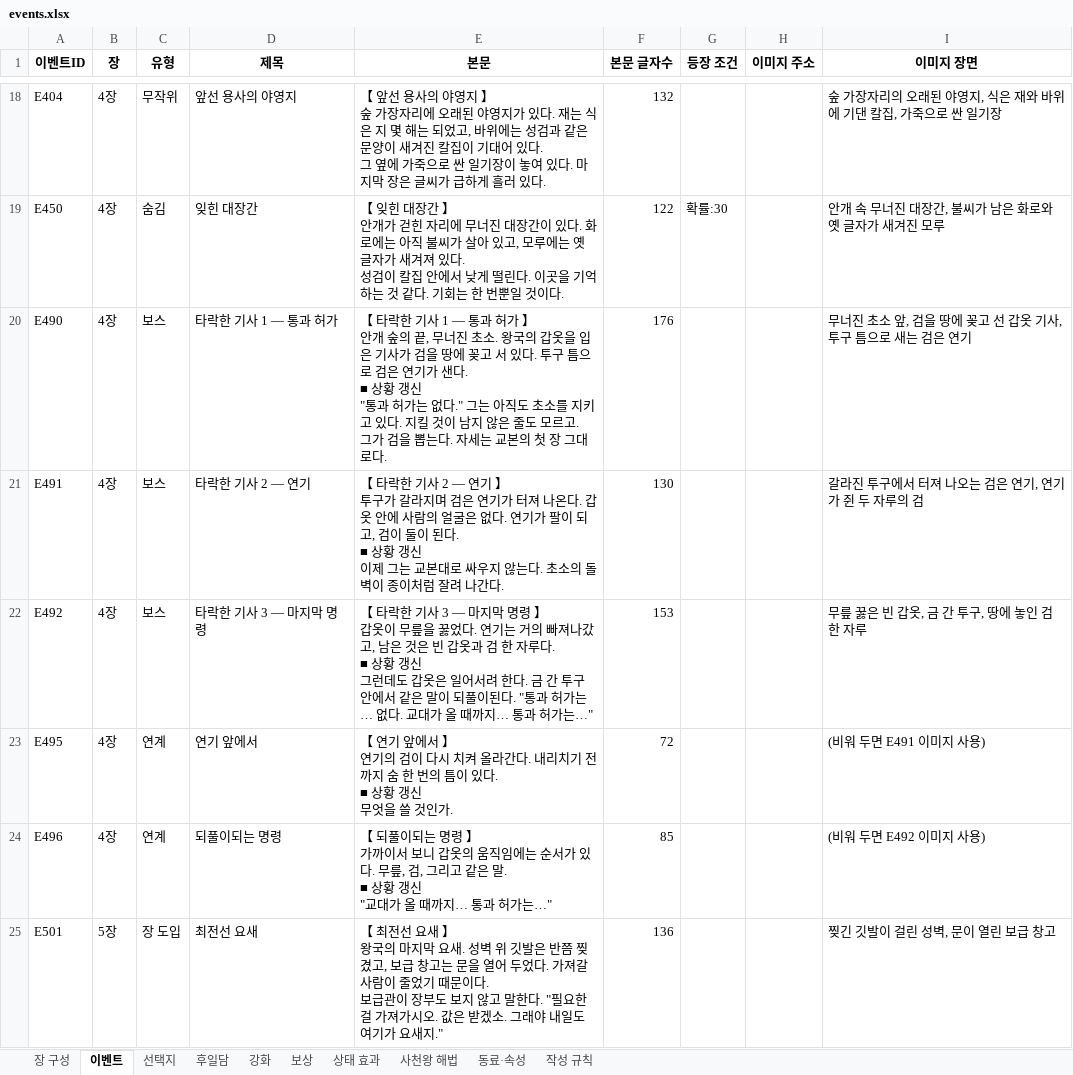
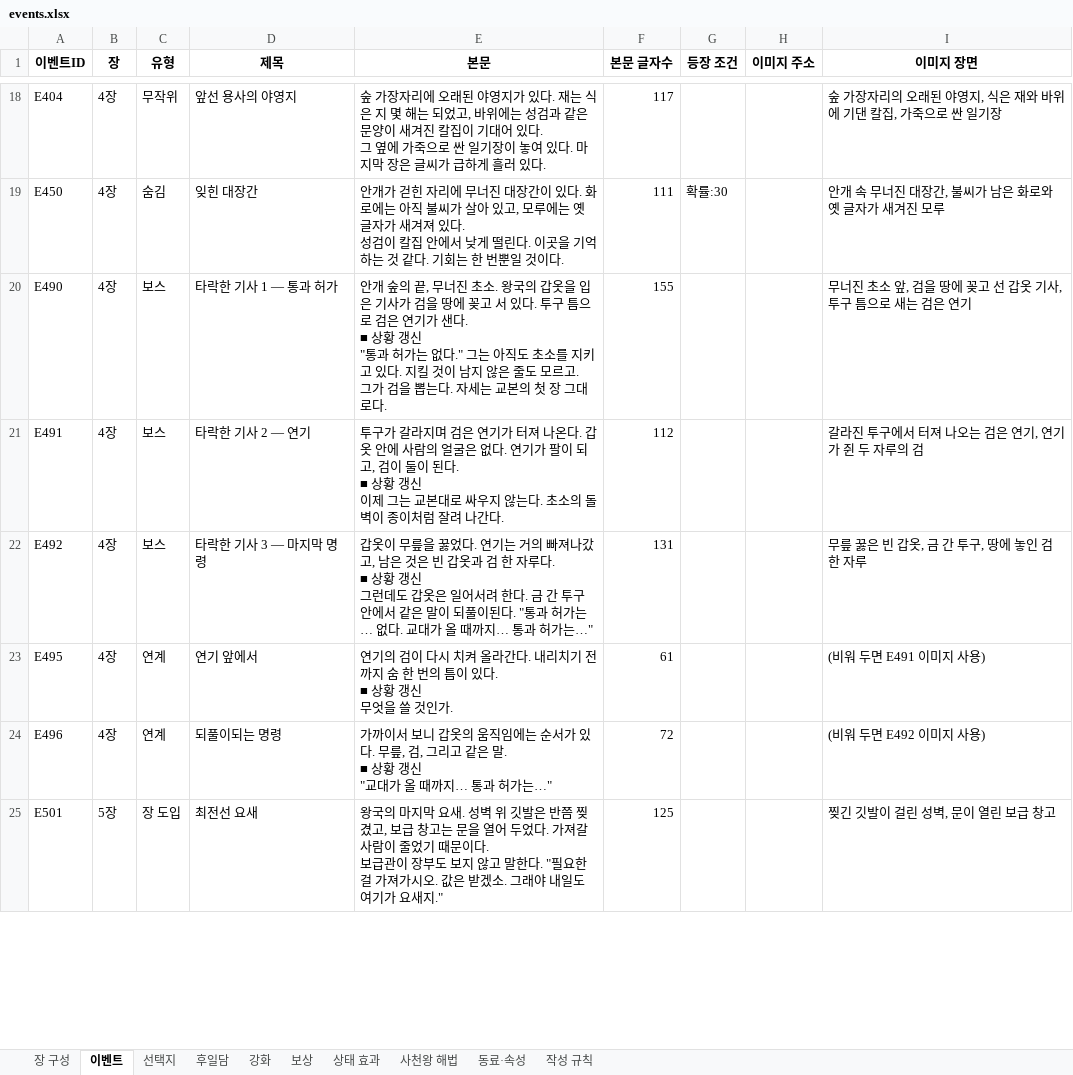
Before and after one commit to sijun1219-dot/lv1hero, an Excel workbook: events.xlsx, sheet 이벤트, drawn as a sheet; only a part is shown, gaps mark what is left out; values as stored, in another font and other column widths than the file's, no borders; ↵ is a line break in a cell; the diff covers the shown part only; the diff names each change by its address in the sheet, - before the commit and + after, or states it on an @@ line.

```diff
--- a/events.xlsx (sheet 이벤트)
+++ b/events.xlsx (sheet 이벤트)
-E18 (본문): 【 앞선 용사의 야영지 】 ↵ 숲 가장…
+E18 (본문): 숲 가장…
-F18 (본문 글자수): 132
+F18 (본문 글자수): 117
-E19 (본문): 【 잊힌 대장간 】 ↵ 안개가…
+E19 (본문): 안개가…
-F19 (본문 글자수): 122
+F19 (본문 글자수): 111
-E20 (본문): 【 타락한 기사 1 — 통과 허가 】 ↵ 안개 숲…
+E20 (본문): 안개 숲…
-F20 (본문 글자수): 176
+F20 (본문 글자수): 155
-E21 (본문): 【 타락한 기사 2 — 연기 】 ↵ 투구가…
+E21 (본문): 투구가…
-F21 (본문 글자수): 130
+F21 (본문 글자수): 112
-E22 (본문): 【 타락한 기사 3 — 마지막 명령 】 ↵ 갑옷이…
+E22 (본문): 갑옷이…
-F22 (본문 글자수): 153
+F22 (본문 글자수): 131
-E23 (본문): 【 연기 앞에서 】 ↵ 연기의…
+E23 (본문): 연기의…
-F23 (본문 글자수): 72
+F23 (본문 글자수): 61
-E24 (본문): 【 되풀이되는 명령 】 ↵ 가까이서…
+E24 (본문): 가까이서…
-F24 (본문 글자수): 85
+F24 (본문 글자수): 72
-E25 (본문): 【 최전선 요새 】 ↵ 왕국의…
+E25 (본문): 왕국의…
-F25 (본문 글자수): 136
+F25 (본문 글자수): 125
```
Also changed, not shown: 78 edited cells elsewhere in this sheet, 1 other file.
